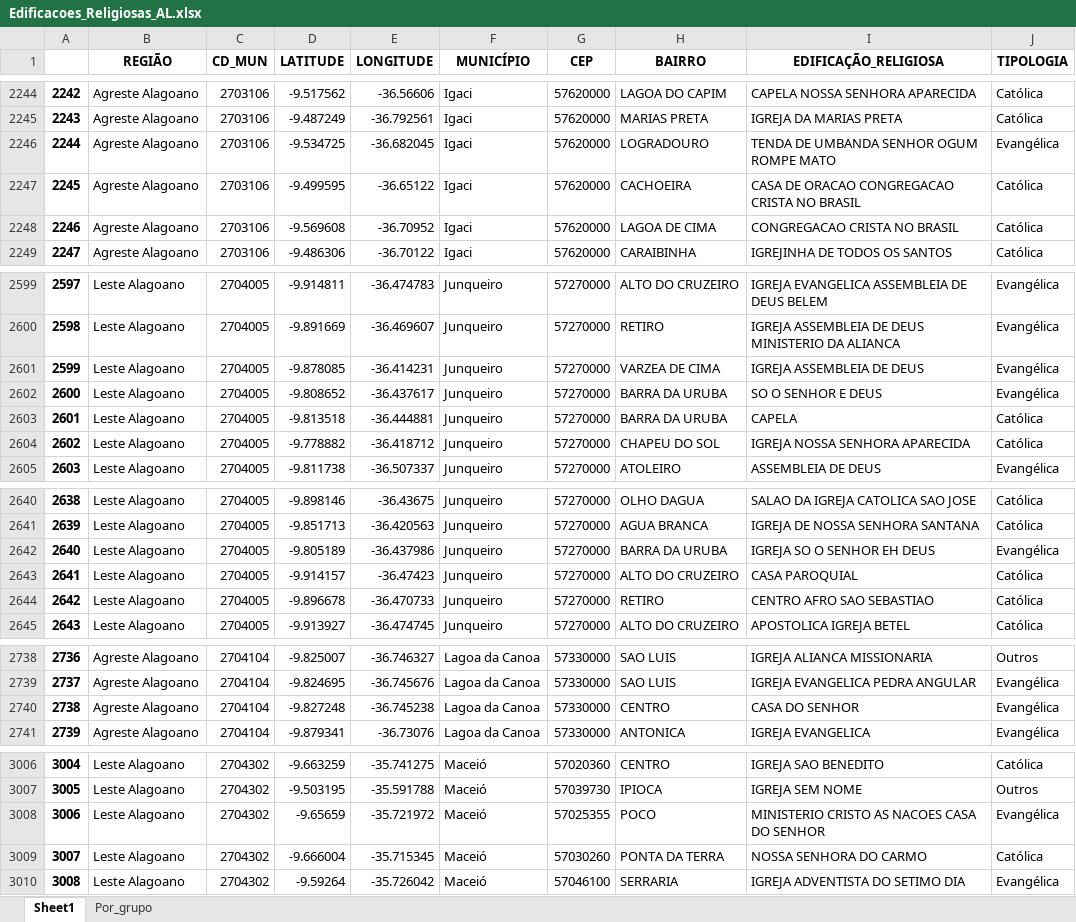
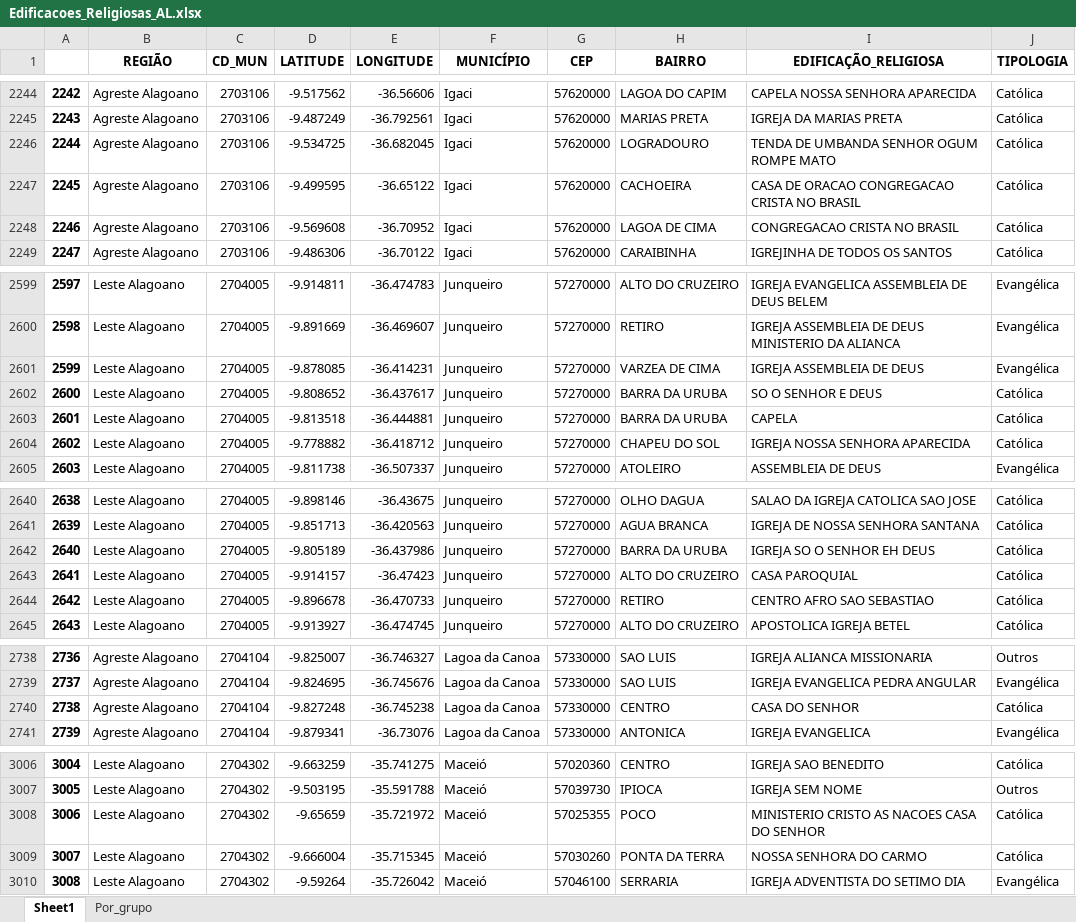
Before and after one commit to Falkzera/Edificacoes_Religiosas, an Excel workbook: Edificacoes_Religiosas_AL.xlsx, sheet Sheet1, drawn as a sheet; only a part is shown, gaps mark what is left out; values as stored, in another font and other column widths than the file's, no borders; the diff covers the shown part only; the diff names each change by its address in the sheet, - before the commit and + after, or states it on an @@ line.

```diff
--- a/Edificacoes_Religiosas_AL.xlsx (sheet Sheet1)
+++ b/Edificacoes_Religiosas_AL.xlsx (sheet Sheet1)
-J2246 (TIPOLOGIA): Evangélica
+J2246 (TIPOLOGIA): Católica
-J2602 (TIPOLOGIA): Evangélica
+J2602 (TIPOLOGIA): Católica
-J2642 (TIPOLOGIA): Evangélica
+J2642 (TIPOLOGIA): Católica
-J2740 (TIPOLOGIA): Evangélica
+J2740 (TIPOLOGIA): Católica
-J3008 (TIPOLOGIA): Evangélica
+J3008 (TIPOLOGIA): Católica
```
Also changed, not shown: 47 edited cells elsewhere in this sheet, sheet Por_grupo, 5 other files.
